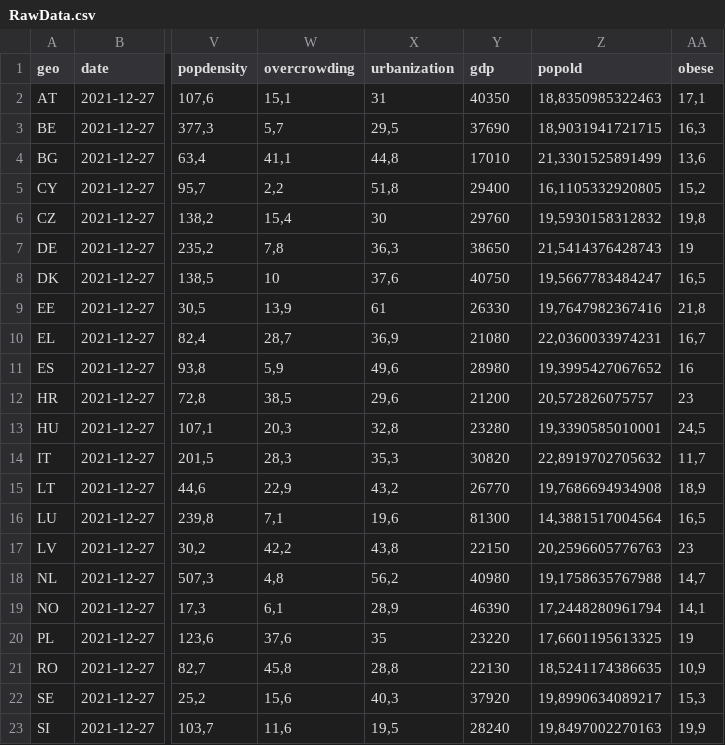
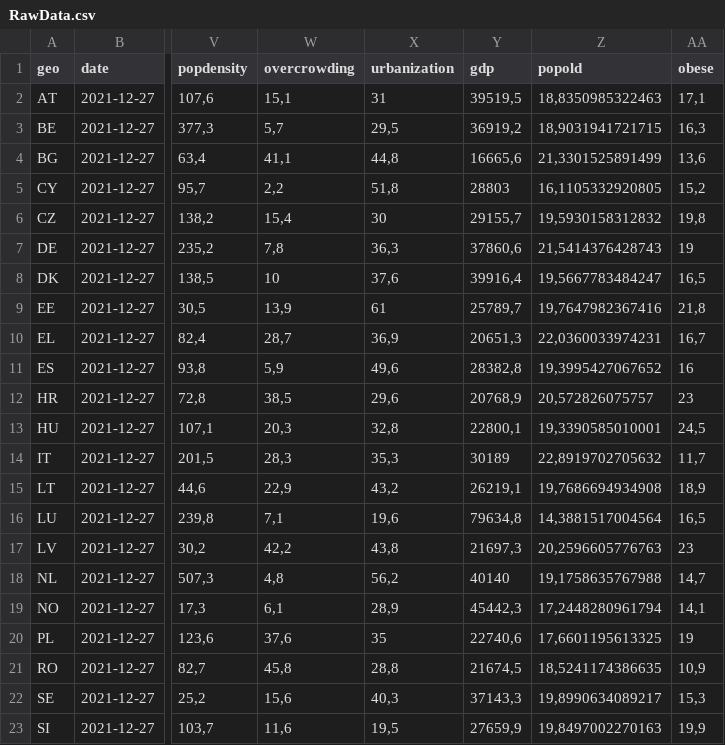
Before and after one commit to ferenci-tamas/GondolatokAJarvanyElleniVedekezesErtekeleserolEsAJarvanyHatasanakVizsgalatarol, a CSV file: RawData.csv, drawn as a sheet; only a part is shown, gaps mark what is left out; the diff names each change by its address in the sheet, - before the commit and + after, or states it on an @@ line.

```diff
--- a/RawData.csv
+++ b/RawData.csv
-Y2 (gdp): 40350
+Y2 (gdp): 39519,5
-Y3 (gdp): 37690
+Y3 (gdp): 36919,2
-Y4 (gdp): 17010
+Y4 (gdp): 16665,6
-Y5 (gdp): 29400
+Y5 (gdp): 28803
-Y6 (gdp): 29760
+Y6 (gdp): 29155,7
-Y7 (gdp): 38650
+Y7 (gdp): 37860,6
-Y8 (gdp): 40750
+Y8 (gdp): 39916,4
-Y9 (gdp): 26330
+Y9 (gdp): 25789,7
-Y10 (gdp): 21080
+Y10 (gdp): 20651,3
-Y11 (gdp): 28980
+Y11 (gdp): 28382,8
-Y12 (gdp): 21200
+Y12 (gdp): 20768,9
-Y13 (gdp): 23280
+Y13 (gdp): 22800,1
-Y14 (gdp): 30820
+Y14 (gdp): 30189
-Y15 (gdp): 26770
+Y15 (gdp): 26219,1
-Y16 (gdp): 81300
+Y16 (gdp): 79634,8
-Y17 (gdp): 22150
+Y17 (gdp): 21697,3
-Y18 (gdp): 40980
+Y18 (gdp): 40140
-Y19 (gdp): 46390
+Y19 (gdp): 45442,3
-Y20 (gdp): 23220
+Y20 (gdp): 22740,6
-Y21 (gdp): 22130
+Y21 (gdp): 21674,5
-Y22 (gdp): 37920
+Y22 (gdp): 37143,3
-Y23 (gdp): 28240
+Y23 (gdp): 27659,9
```
Also changed, not shown: 10 other files.
